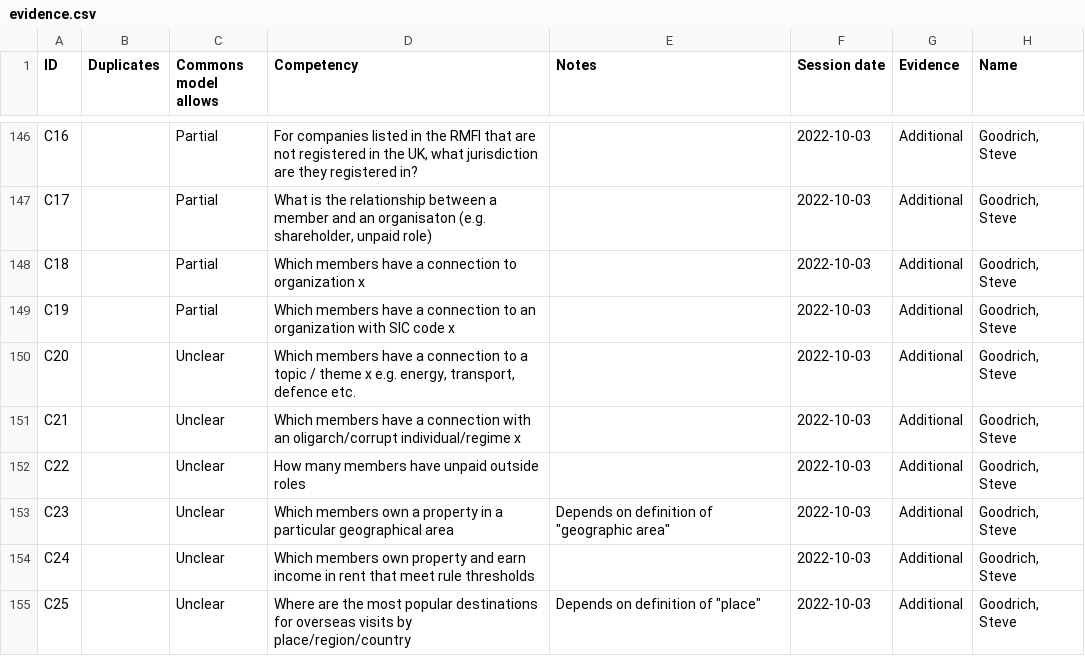
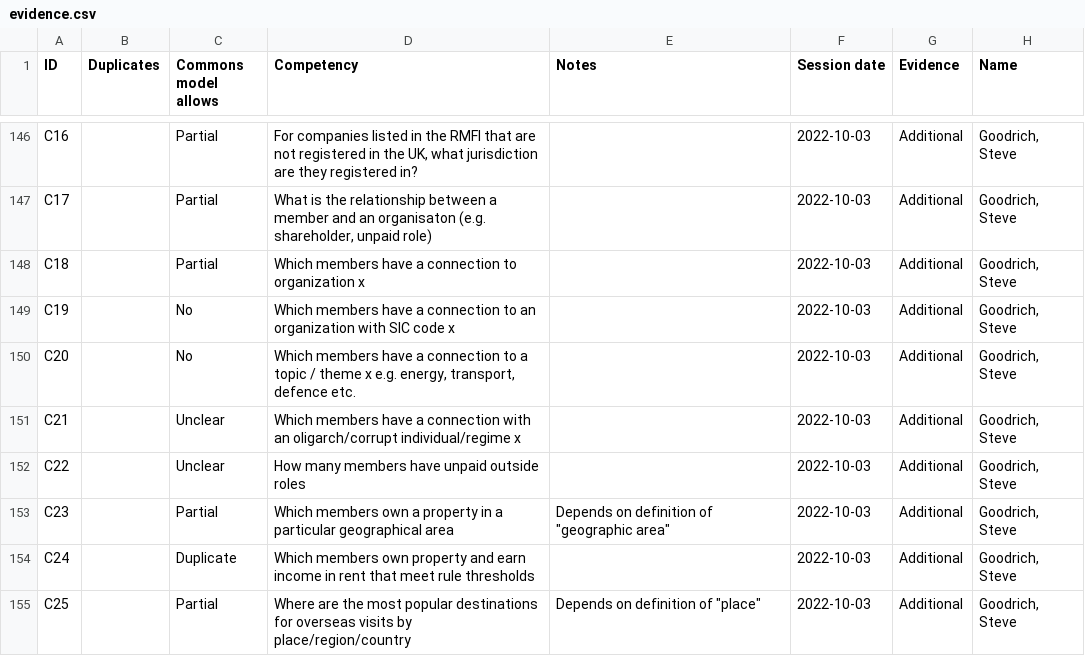
Before and after one commit to open-innovations/register-of-members-interests-proto, a CSV file: src/_data/evidence.csv, drawn as a sheet; only a part is shown, gaps mark what is left out; the diff covers the shown part only; the diff names each change by its address in the sheet, - before the commit and + after, or states it on an @@ line.

```diff
--- a/src/_data/evidence.csv
+++ b/src/_data/evidence.csv
-C149 (Commons model allows): Partial
+C149 (Commons model allows): No
-C150 (Commons model allows): Unclear
+C150 (Commons model allows): No
-C153 (Commons model allows): Unclear
+C153 (Commons model allows): Partial
-C154 (Commons model allows): Unclear
+C154 (Commons model allows): Duplicate
-C155 (Commons model allows): Unclear
+C155 (Commons model allows): Partial
```
Also changed, not shown: 18 edited cells elsewhere in this file.
